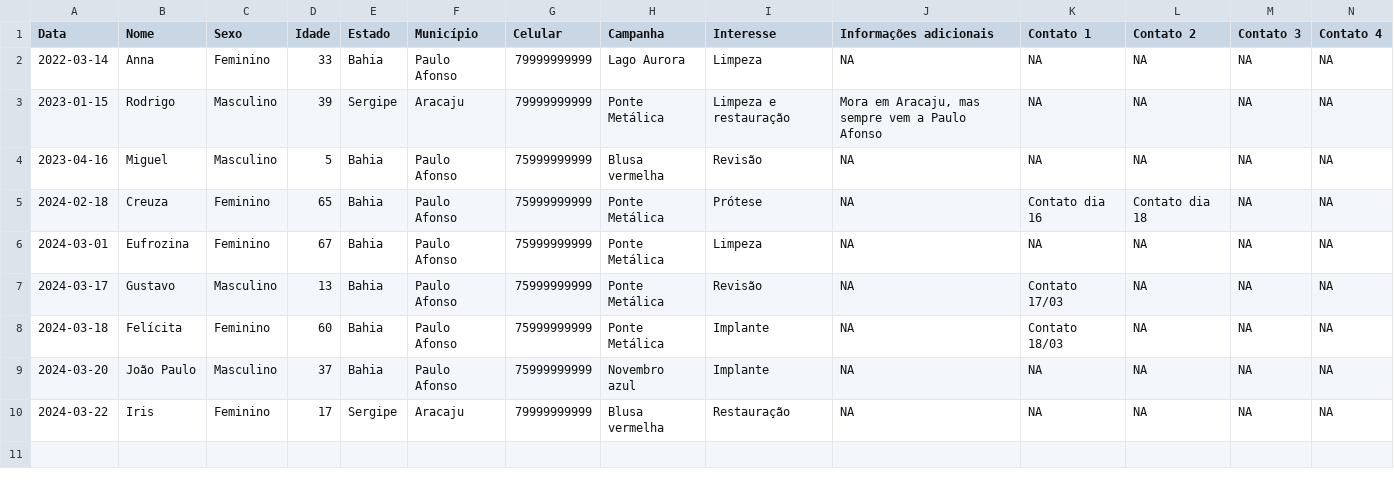
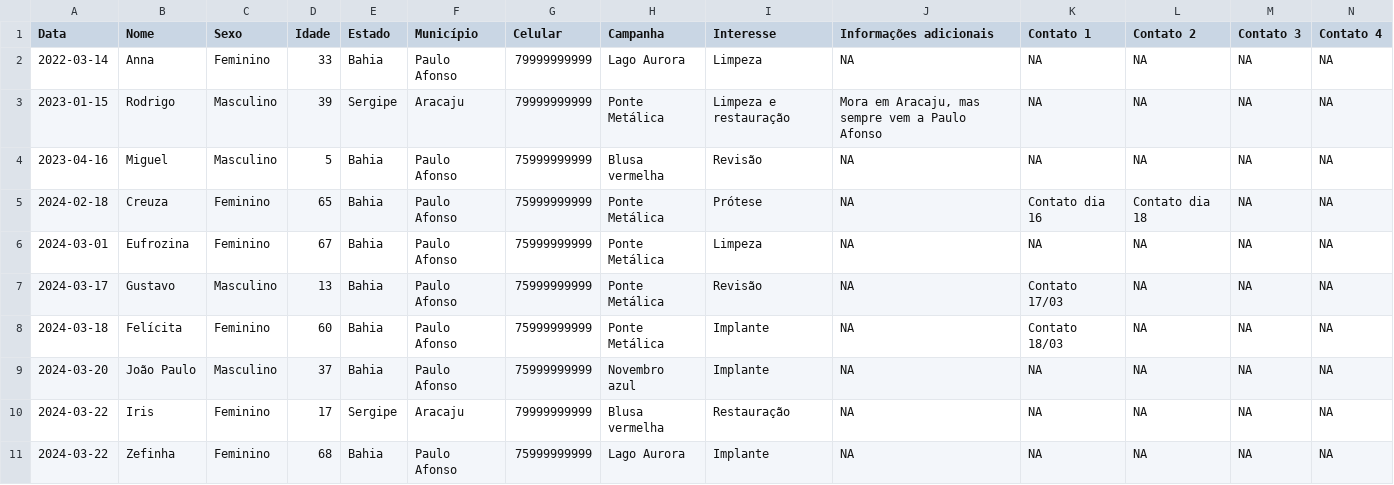
Before and after one commit to floquinho2024/floquinho2024, a CSV file: data/lead.csv, drawn as a sheet; only a part is shown; rows hold the shown columns only; the diff names each change by its address in the sheet, - before the commit and + after, or states it on an @@ line.

```diff
--- a/data/lead.csv
+++ b/data/lead.csv
+row 11: 2024-03-22 | Zefinha | Feminino | 68 | Bahia | Paulo Afonso | 75999999999 | Lago Aurora | Implante | NA | NA | NA | NA | NA
```
Also changed, not shown: 1 other file.
